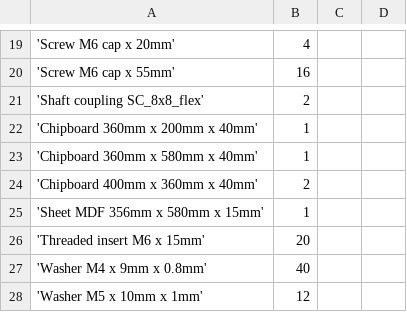
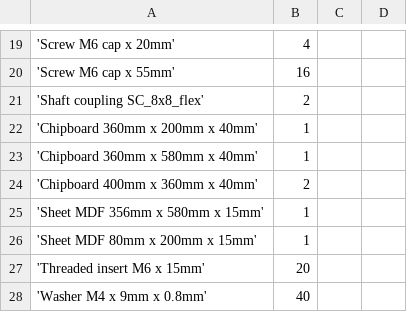
Before and after one commit to laenzlinger/cnc, a CSV file: srcnc/bom/bom.csv, drawn as a sheet; only a part is shown, gaps mark what is left out; the shorter side is filled out with more unchanged rows; the diff names each change by its address in the sheet, - before the commit and + after, or states it on an @@ line.

```diff
--- a/srcnc/bom/bom.csv
+++ b/srcnc/bom/bom.csv
+row 26: 'Sheet MDF 80mm x 200mm x 15mm' | 1
```
Also changed, not shown: 29 other files.
